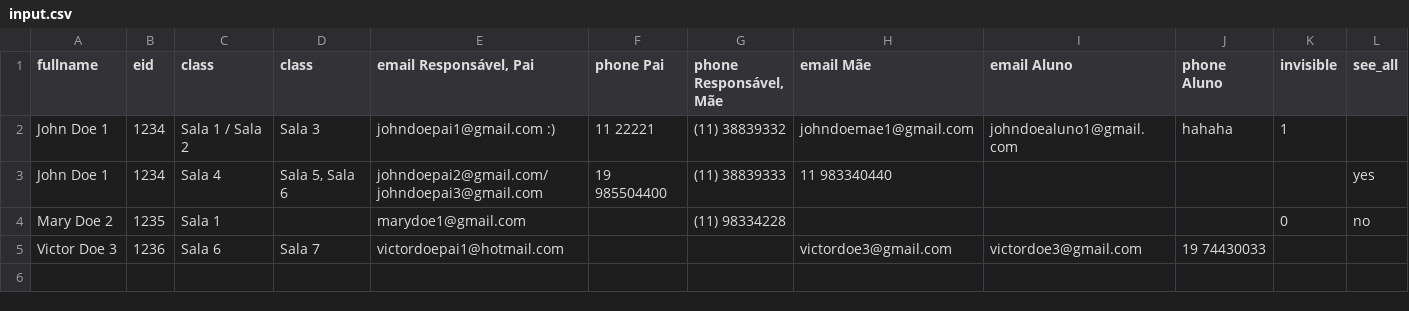
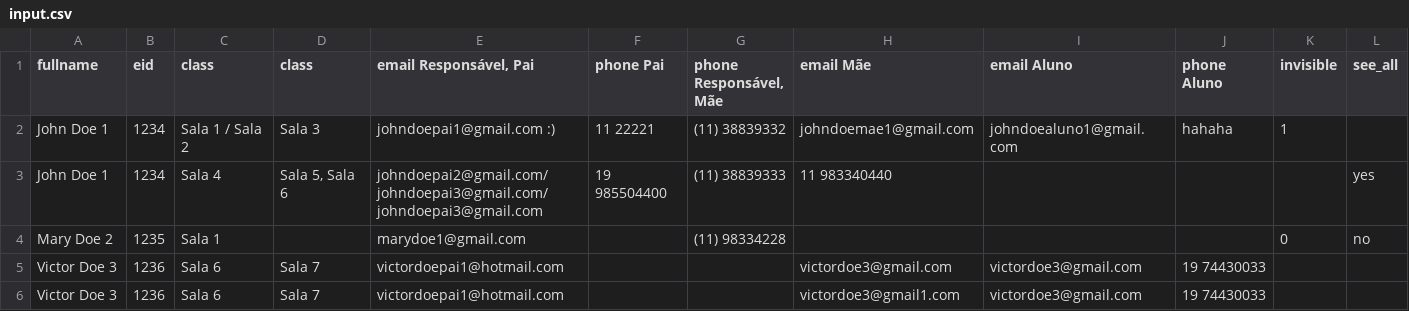
Before and after one commit to NeoRafa/csv-parser, a CSV file: input.csv, drawn as a sheet.

```diff
--- a/input.csv
+++ b/input.csv
@@ -2,4 +2,5 @@ fullname,eid,class,class,"email Responsável, Pai",phone Pai,"phone Responsável
 John Doe 1,1234,Sala 1 / Sala 2,Sala 3,johndoepai1@gmail.com :),11 22221,(11) 38839332,johndoemae1@gmail.com,johndoealuno1@gmail.com,hahaha,1,
-John Doe 1,1234,Sala 4,"Sala 5, Sala 6",johndoepai2@gmail.com/johndoepai3@gmail.com,19 985504400,(11) 38839333,11 983340440,,,,yes
+John Doe 1,1234,Sala 4,"Sala 5, Sala 6",johndoepai2@gmail.com/johndoepai3@gmail.com/johndoepai3@gmail.com,19 985504400,(11) 38839333,11 983340440,,,,yes
 Mary Doe 2,1235,Sala 1,,marydoe1@gmail.com,,(11) 98334228,,,,0,no
 Victor Doe 3,1236,Sala 6,Sala 7,victordoepai1@hotmail.com,,,victordoe3@gmail.com,victordoe3@gmail.com,19 74430033,,
+Victor Doe 3,1236,Sala 6,Sala 7,victordoepai1@hotmail.com,,,victordoe3@gmail1.com,victordoe3@gmail.com,19 74430033,,
```
Also changed, not shown: 2 other files.
